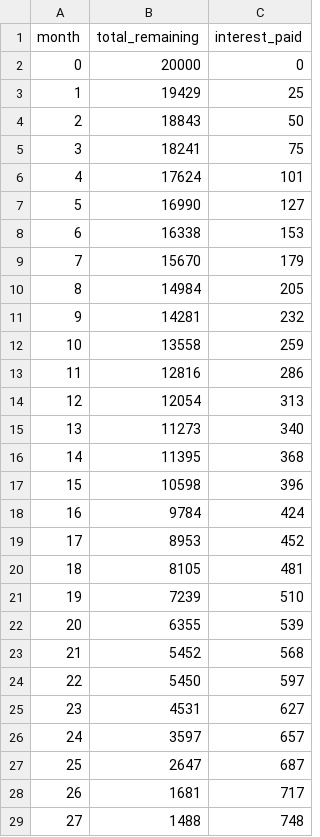
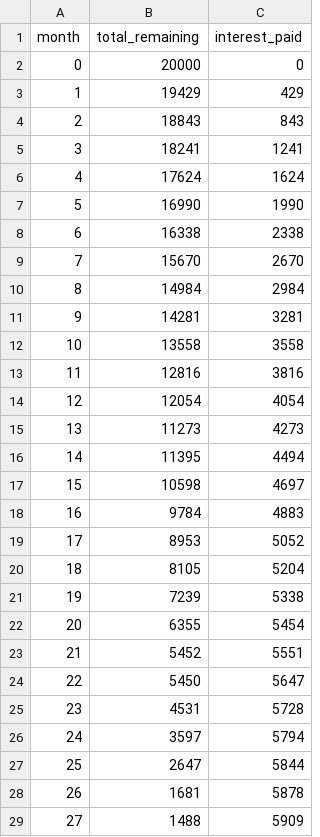
Before and after one commit to JaceRiehl/Data-Dashboards, a CSV file: credit_card_interest/avalance_debt.csv, drawn as a sheet; only a part is shown; the diff covers the shown part only.

Commit message:
now reads from a csv file and fixes an interest bug

```diff
--- a/credit_card_interest/avalance_debt.csv
+++ b/credit_card_interest/avalance_debt.csv
@@ -2,28 +2,28 @@ month,total_remaining,interest_paid
 0,20000,0
-1,19429,25
-2,18843,50
-3,18241,75
-4,17624,101
-5,16990,127
-6,16338,153
-7,15670,179
-8,14984,205
-9,14281,232
-10,13558,259
-11,12816,286
-12,12054,313
-13,11273,340
-14,11395,368
-15,10598,396
-16,9784,424
-17,8953,452
-18,8105,481
-19,7239,510
-20,6355,539
-21,5452,568
-22,5450,597
-23,4531,627
-24,3597,657
-25,2647,687
-26,1681,717
-27,1488,748
+1,19429,429
+2,18843,843
+3,18241,1241
+4,17624,1624
+5,16990,1990
+6,16338,2338
+7,15670,2670
+8,14984,2984
+9,14281,3281
+10,13558,3558
+11,12816,3816
+12,12054,4054
+13,11273,4273
+14,11395,4494
+15,10598,4697
+16,9784,4883
+17,8953,5052
+18,8105,5204
+19,7239,5338
+20,6355,5454
+21,5452,5551
+22,5450,5647
+23,4531,5728
+24,3597,5794
+25,2647,5844
+26,1681,5878
+27,1488,5909
```
Also changed, not shown: 2 edited cells elsewhere in this file, credit_card_interest/snowball_debt.csv, 1 other file.
